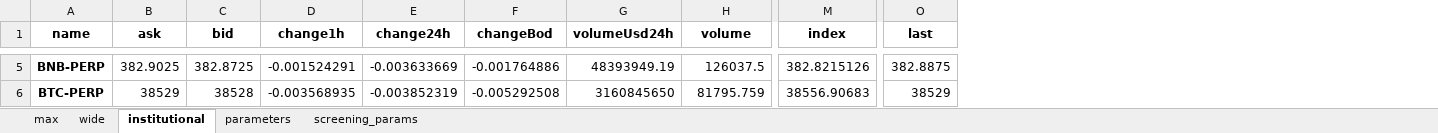
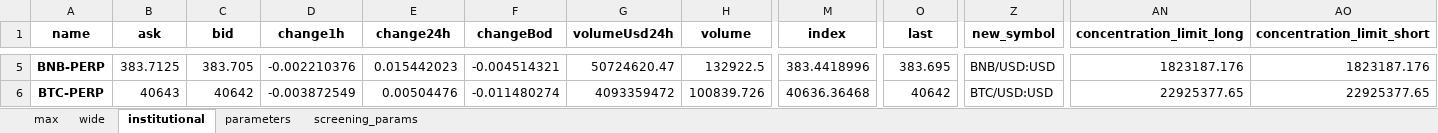
Before and after one commit to hhchhchhchhc/DynamicHedgeBacktest, an Excel workbook: DerivativeArbitrage/Runtime/configs/universe.xlsx, sheet institutional, drawn as a sheet; only a part is shown, gaps mark what is left out; values as stored, in another font and other column widths than the file's, no borders; the diff covers the shown part only; the diff names each change by its address in the sheet, - before the commit and + after, or states it on an @@ line.

```diff
--- a/DerivativeArbitrage/Runtime/configs/universe.xlsx (sheet institutional)
+++ b/DerivativeArbitrage/Runtime/configs/universe.xlsx (sheet institutional)
+column Z (new_symbol), rows 5-6: BNB/USD:USD | BTC/USD:USD
+column AN (concentration_limit_long), rows 5-6: 1823187.176 | 22925377.65
+column AO (concentration_limit_short), rows 5-6: 1823187.176 | 22925377.65
-B5 (ask): 382.9025
+B5 (ask): 383.7125
-C5 (bid): 382.8725
+C5 (bid): 383.705
-D5 (change1h): -0.001524291
+D5 (change1h): -0.002210376
-E5 (change24h): -0.003633669
+E5 (change24h): 0.015442023
-F5 (changeBod): -0.001764886
+F5 (changeBod): -0.004514321
-G5 (volumeUsd24h): 48393949.19
+G5 (volumeUsd24h): 50724620.47
-H5 (volume): 126037.5
+H5 (volume): 132922.5
-M5 (index): 382.8215126
+M5 (index): 383.4418996
-O5 (last): 382.8875
+O5 (last): 383.695
-B6 (ask): 38529
+B6 (ask): 40643
-C6 (bid): 38528
+C6 (bid): 40642
-D6 (change1h): -0.003568935
+D6 (change1h): -0.003872549
-E6 (change24h): -0.003852319
+E6 (change24h): 0.00504476
-F6 (changeBod): -0.005292508
+F6 (changeBod): -0.011480274
-G6 (volumeUsd24h): 3160845650
+G6 (volumeUsd24h): 4093359472
-H6 (volume): 81795.759
+H6 (volume): 100839.726
-M6 (index): 38556.90683
+M6 (index): 40636.36468
-O6 (last): 38529
+O6 (last): 40642
```
Also changed, not shown: 7 added rows, 6 removed rows and 358 edited cells elsewhere in this sheet, sheet max, sheet wide, sheet parameters, DerivativeArbitrage/Runtime/configs/static_params.xlsx, 2 other files.
